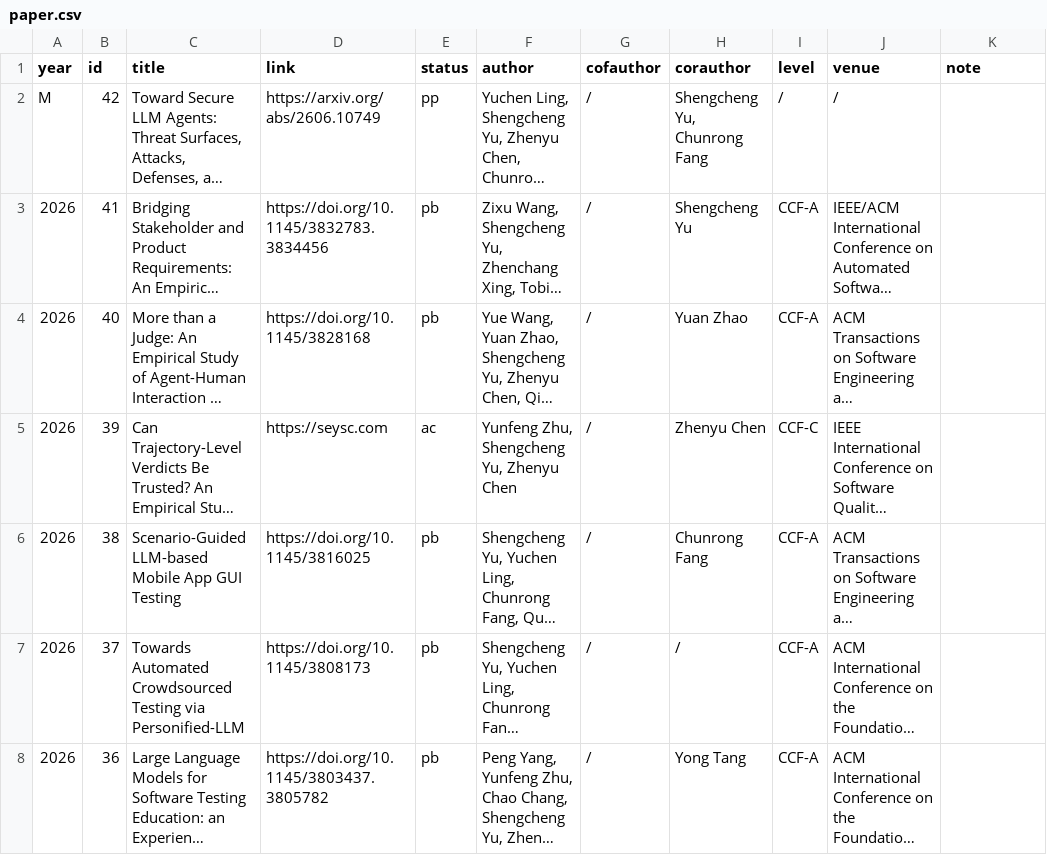
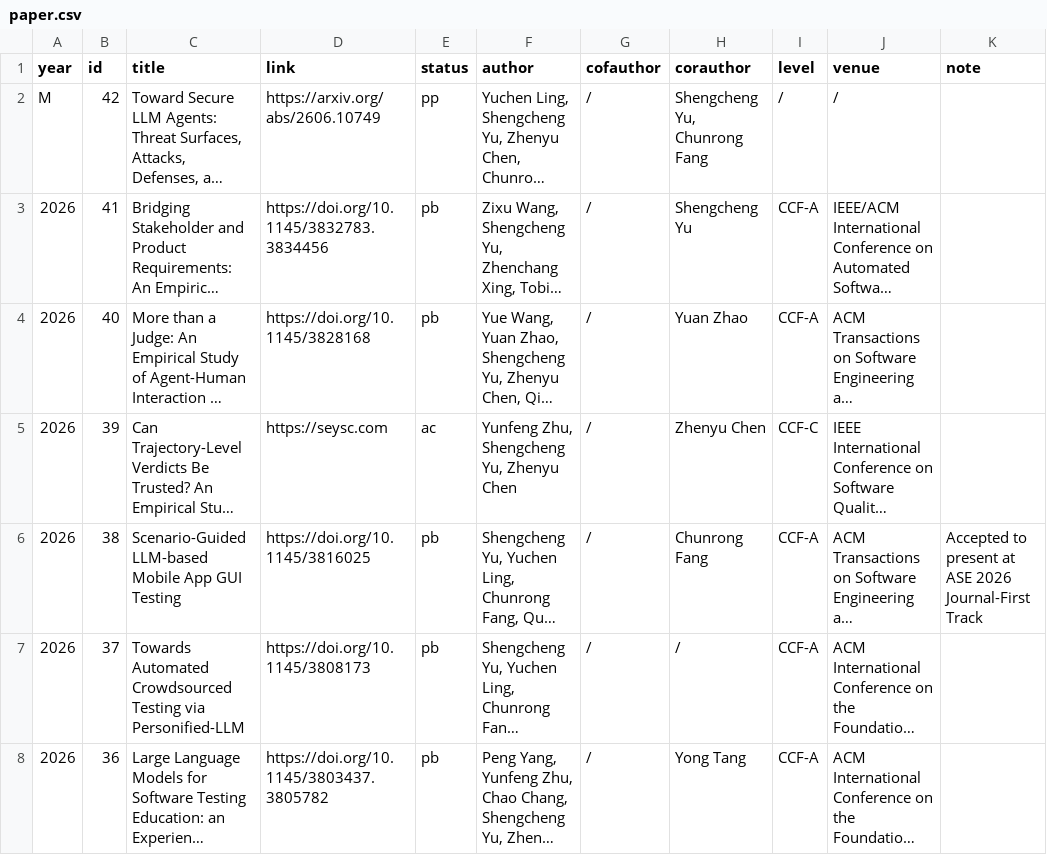
Before and after one commit to yushengcheng/yushengcheng.github.io, a CSV file: content/paper.csv, drawn as a sheet; only a part is shown; long unchanged cells end in …; the diff names each change by its address in the sheet, - before the commit and + after, or states it on an @@ line.

Commit message:
Update publication content

```diff
--- a/content/paper.csv
+++ b/content/paper.csv
-K6 (note): (empty)
+K6 (note): Accepted to present at ASE 2026 Journal-First Track
```
Also changed, not shown: 1 other file.
